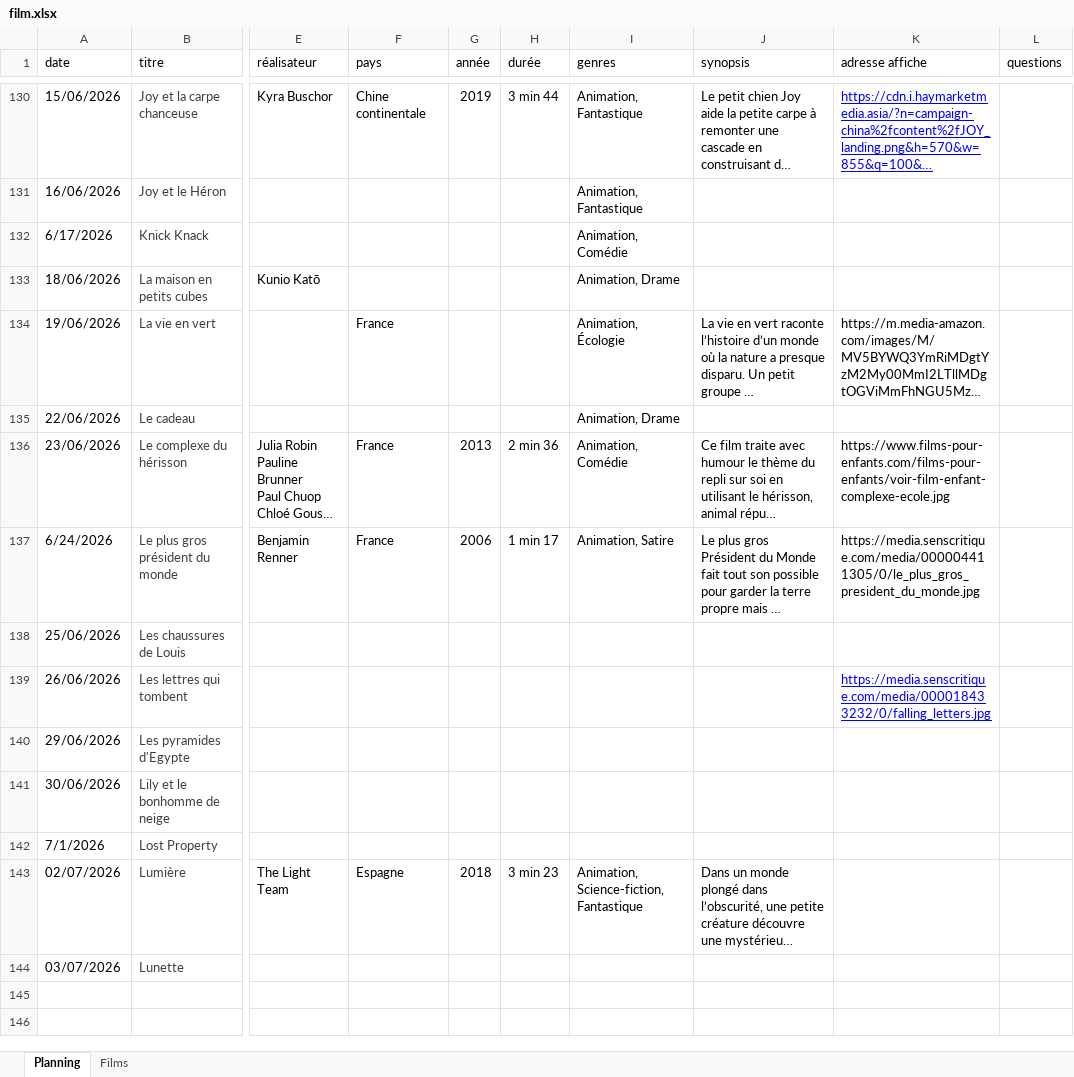
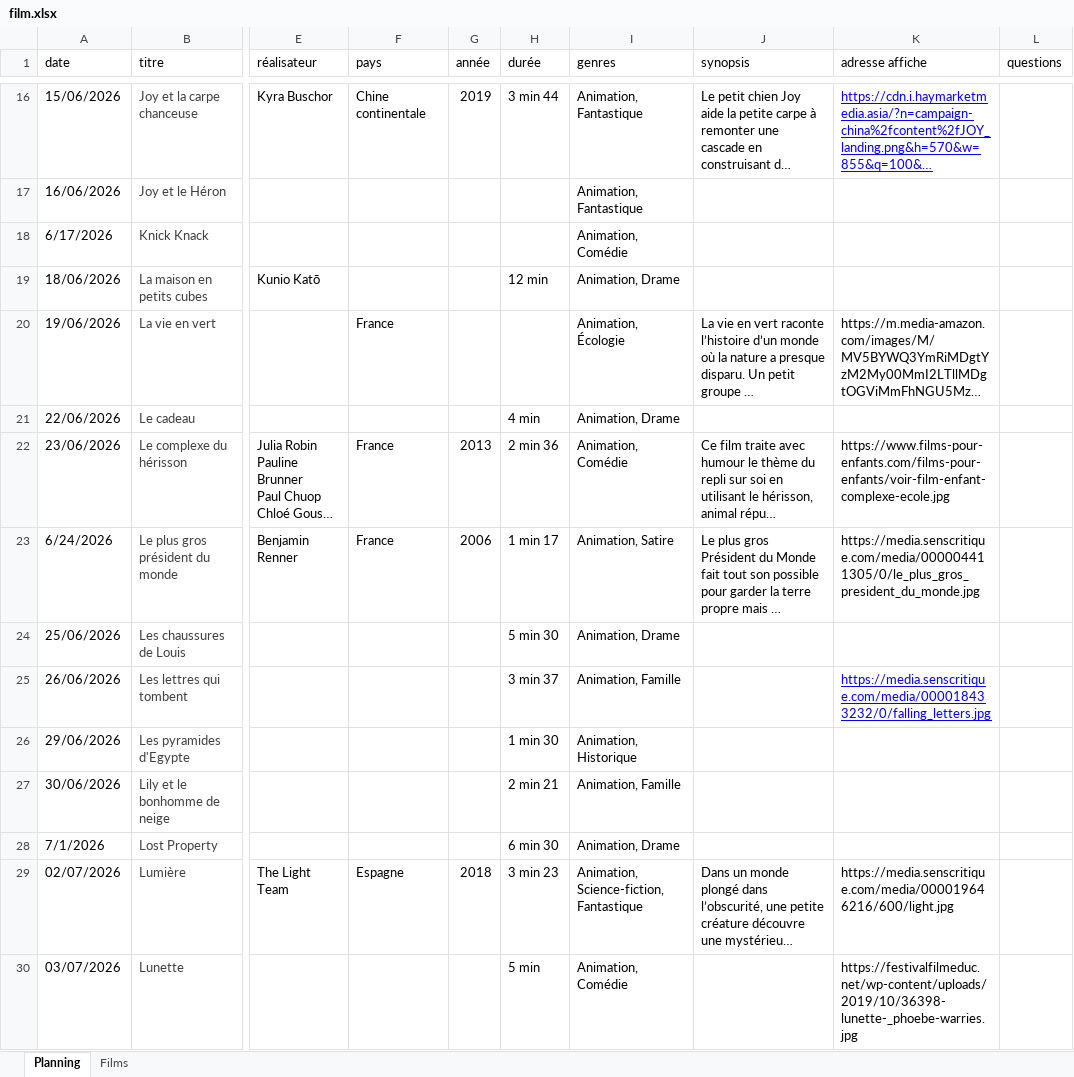
Before and after one commit to ptijim/cineclasse, an Excel workbook: film.xlsx, sheet Planning, drawn as a sheet; only a part is shown, gaps mark what is left out; long unchanged cells end in …; values as stored, in another font and other column widths than the file's, no borders; addresses are those after the commit; the diff covers the shown part only; the diff names each change by its address in the sheet, - before the commit and + after, or states it on an @@ line.

Commit message:
Add files via upload

```diff
--- a/film.xlsx (sheet Planning)
+++ b/film.xlsx (sheet Planning)
-H19 (durée): (empty)
+H19 (durée): 12 min
-H21 (durée): (empty)
+H21 (durée): 4 min
-H24 (durée): (empty)
+H24 (durée): 5 min 30
-I24 (genres): (empty)
+I24 (genres): Animation, Drame
-H25 (durée): (empty)
+H25 (durée): 3 min 37
-I25 (genres): (empty)
+I25 (genres): Animation, Famille
-H26 (durée): (empty)
+H26 (durée): 1 min 30
-I26 (genres): (empty)
+I26 (genres): Animation, Historique
-H27 (durée): (empty)
+H27 (durée): 2 min 21
-I27 (genres): (empty)
+I27 (genres): Animation, Famille
-H28 (durée): (empty)
+H28 (durée): 6 min 30
-I28 (genres): (empty)
+I28 (genres): Animation, Drame
-K29 (adresse affiche): (empty)
+K29 (adresse affiche): https://media.senscritique.com/media/000019646216/600/light.jpg
-H30 (durée): (empty)
+H30 (durée): 5 min
-I30 (genres): (empty)
+I30 (genres): Animation, Comédie
-K30 (adresse affiche): (empty)
+K30 (adresse affiche): https://festivalfilmeduc.net/wp-content/uploads/2019/10/36398-lunette-_phoebe-warries.jpg
```
Also changed, not shown: 114 removed rows and 8 edited cells elsewhere in this sheet.
